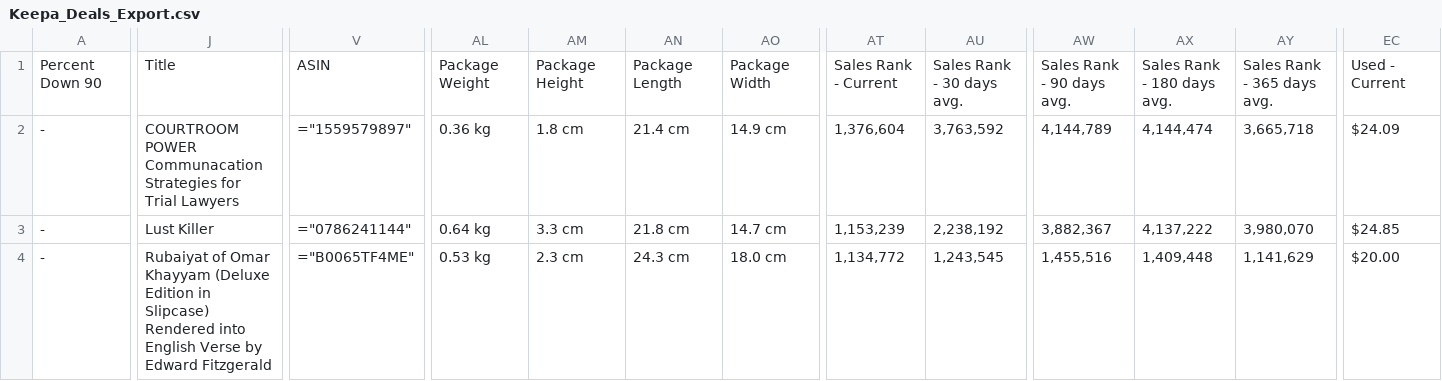
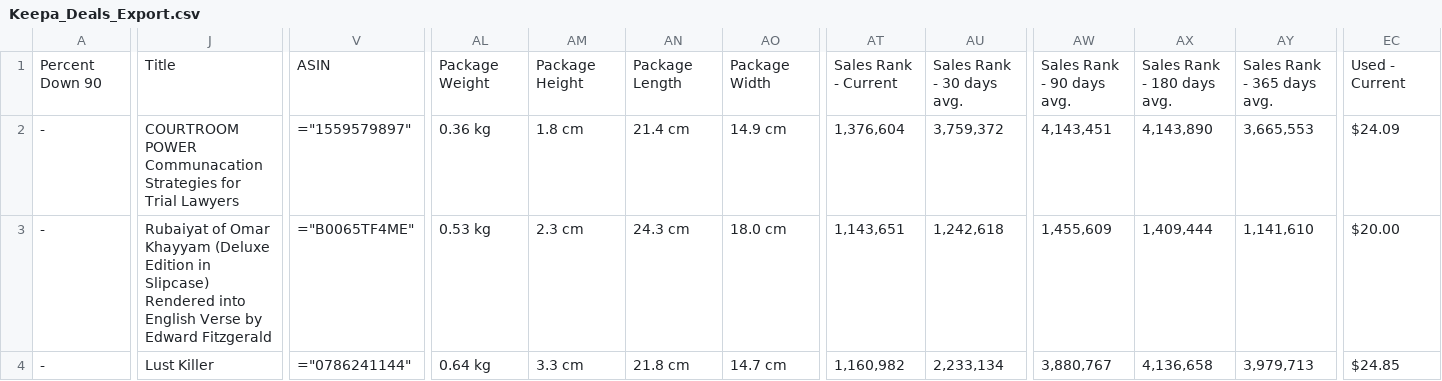
Before and after one commit to timemery/keepa-deals, a CSV file: Keepa_Deals_Export.csv, drawn as a sheet; only a part is shown, gaps mark what is left out; the diff covers the shown part only; the diff names each change by its address in the sheet, - before the commit and + after, or states it on an @@ line.

Commit message:
for grok, after removing debug stuff in keepa_deals

```diff
--- a/Keepa_Deals_Export.csv
+++ b/Keepa_Deals_Export.csv
-AU2: 3,763,592
+AU2: 3,759,372
-AW2: 4,144,789
+AW2: 4,143,451
-AX2: 4,144,474
+AX2: 4,143,890
-AY2: 3,665,718
+AY2: 3,665,553
-J3: Lust Killer
+J3: Rubaiyat of Omar Khayyam (Deluxe Edition in Slipcase) Rendered into English Verse by Edward Fitzgerald
-V3: ="0786241144"
+V3: ="B0065TF4ME"
-AL3: 0.64 kg
+AL3: 0.53 kg
-AM3: 3.3 cm
+AM3: 2.3 cm
-AN3: 21.8 cm
+AN3: 24.3 cm
-AO3: 14.7 cm
+AO3: 18.0 cm
-AT3: 1,153,239
+AT3: 1,143,651
-AU3: 2,238,192
+AU3: 1,242,618
-AW3: 3,882,367
+AW3: 1,455,609
-AX3: 4,137,222
+AX3: 1,409,444
-AY3: 3,980,070
+AY3: 1,141,610
-EC3: $24.85
+EC3: $20.00
-J4: Rubaiyat of Omar Khayyam (Deluxe Edition in Slipcase) Rendered into English Verse by Edward Fitzgerald
+J4: Lust Killer
-V4: ="B0065TF4ME"
+V4: ="0786241144"
-AL4: 0.53 kg
+AL4: 0.64 kg
-AM4: 2.3 cm
+AM4: 3.3 cm
-AN4: 24.3 cm
+AN4: 21.8 cm
-AO4: 18.0 cm
+AO4: 14.7 cm
-AT4: 1,134,772
+AT4: 1,160,982
-AU4: 1,243,545
+AU4: 2,233,134
-AW4: 1,455,516
+AW4: 3,880,767
-AX4: 1,409,448
+AX4: 4,136,658
-AY4: 1,141,629
+AY4: 3,979,713
-EC4: $20.00
+EC4: $24.85
```
Also changed, not shown: 40 edited cells elsewhere in this file, 2 other files.
